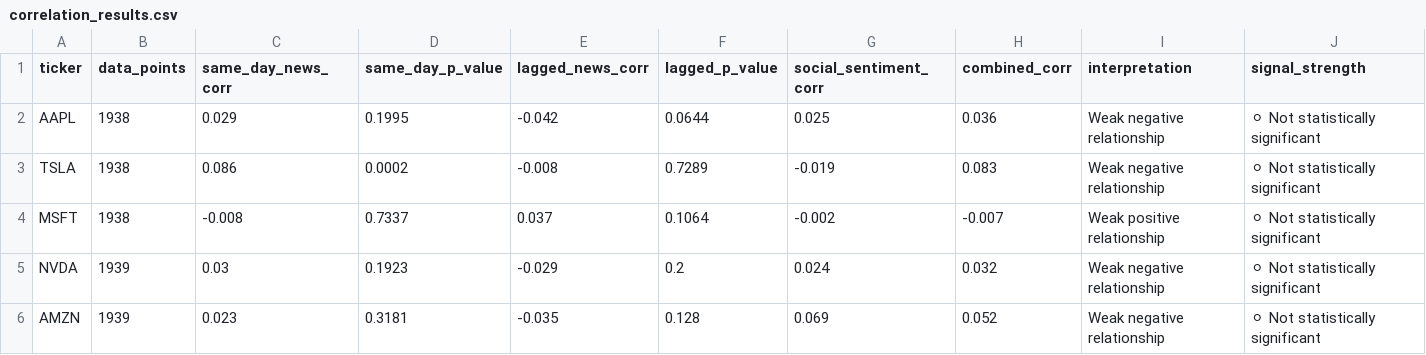
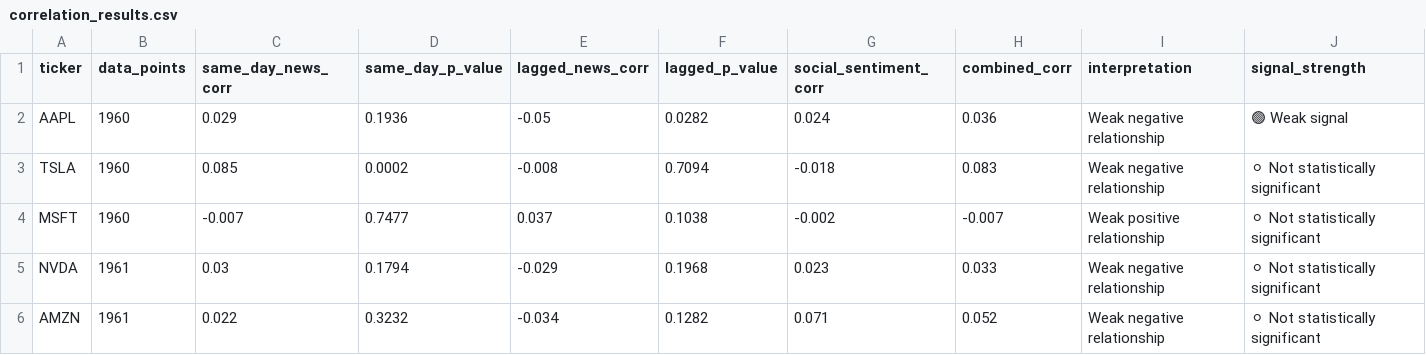
Before and after one commit to purvadeshmukh16/market-intelligence-engine, a CSV file: data/processed/correlation_results.csv, drawn as a sheet.

```diff
--- a/data/processed/correlation_results.csv
+++ b/data/processed/correlation_results.csv
@@ -1,6 +1,6 @@
 ticker,data_points,same_day_news_corr,same_day_p_value,lagged_news_corr,lagged_p_value,social_sentiment_corr,combined_corr,interpretation,signal_strength
-AAPL,1938,0.029,0.1995,-0.042,0.0644,0.025,0.036,Weak negative relationship,⚪ Not statistically significant
-TSLA,1938,0.086,0.0002,-0.008,0.7289,-0.019,0.083,Weak negative relationship,⚪ Not statistically significant
-MSFT,1938,-0.008,0.7337,0.037,0.1064,-0.002,-0.007,Weak positive relationship,⚪ Not statistically significant
-NVDA,1939,0.03,0.1923,-0.029,0.2,0.024,0.032,Weak negative relationship,⚪ Not statistically significant
-AMZN,1939,0.023,0.3181,-0.035,0.128,0.069,0.052,Weak negative relationship,⚪ Not statistically significant
+AAPL,1960,0.029,0.1936,-0.05,0.0282,0.024,0.036,Weak negative relationship,🟢 Weak signal
+TSLA,1960,0.085,0.0002,-0.008,0.7094,-0.018,0.083,Weak negative relationship,⚪ Not statistically significant
+MSFT,1960,-0.007,0.7477,0.037,0.1038,-0.002,-0.007,Weak positive relationship,⚪ Not statistically significant
+NVDA,1961,0.03,0.1794,-0.029,0.1968,0.023,0.033,Weak negative relationship,⚪ Not statistically significant
+AMZN,1961,0.022,0.3232,-0.034,0.1282,0.071,0.052,Weak negative relationship,⚪ Not statistically significant
```
Also changed, not shown: 13 other files.
